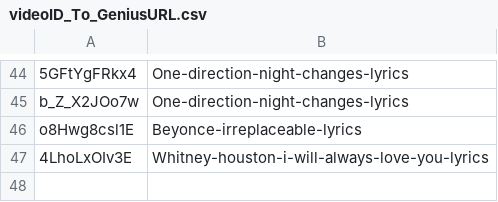
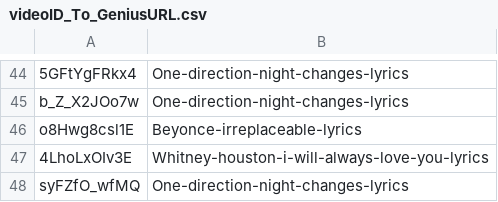
Before and after one commit to 188751671/Open_Genius_For_YoutubeMusic, a CSV file: videoID_To_GeniusURL.csv, drawn as a sheet; only a part is shown, gaps mark what is left out; the diff names each change by its address in the sheet, - before the commit and + after, or states it on an @@ line.

Commit message:
Added New Entry

```diff
--- a/videoID_To_GeniusURL.csv
+++ b/videoID_To_GeniusURL.csv
+row 48: syFZfO_wfMQ | One-direction-night-changes-lyrics
```
